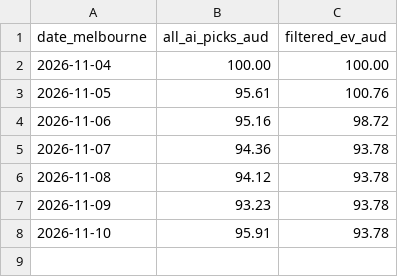
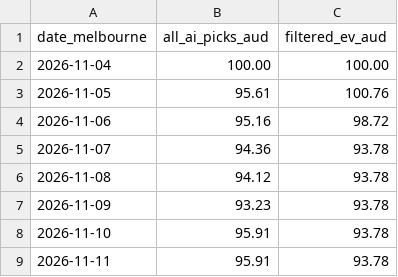
Before and after one commit to kensu-kimsu/nbamoneyprinter, a CSV file: research/prediction_results/bankroll_daily_history.csv, drawn as a sheet; the diff names each change by its address in the sheet, - before the commit and + after, or states it on an @@ line.

```diff
--- a/research/prediction_results/bankroll_daily_history.csv
+++ b/research/prediction_results/bankroll_daily_history.csv
+row 9: 2026-11-11 | 95.91 | 93.78
```
Also changed, not shown: 2 other files.
